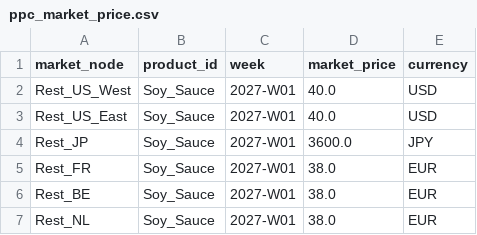
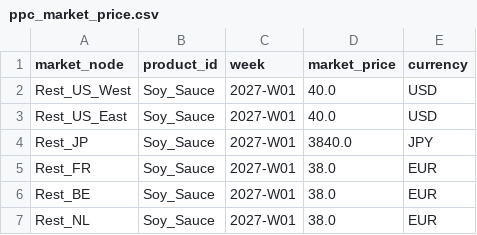
Before and after one commit to Yasushi-Osugi/wom_v1r0m0, a CSV file: data/sample/soysauce-eu-2027/ppc_market_price.csv, drawn as a sheet.

Commit message:
GP-by-scenario chart sourced from PPC ledger; align soysauce-us/eu to CCC+2wk (dso8/dpo6) and JP retail JPY320 (3,840/case)

```diff
--- a/data/sample/soysauce-eu-2027/ppc_market_price.csv
+++ b/data/sample/soysauce-eu-2027/ppc_market_price.csv
@@ -3,3 +3,3 @@ Rest_US_West,Soy_Sauce,2027-W01,40.0,USD
 Rest_US_East,Soy_Sauce,2027-W01,40.0,USD
-Rest_JP,Soy_Sauce,2027-W01,3600.0,JPY
+Rest_JP,Soy_Sauce,2027-W01,3840.0,JPY
 Rest_FR,Soy_Sauce,2027-W01,38.0,EUR
```
Also changed, not shown: data/sample/soysauce-eu-2027/sku_master.csv, data/sample/soysauce-us-2027/ppc_market_price.csv, 2 other files.
